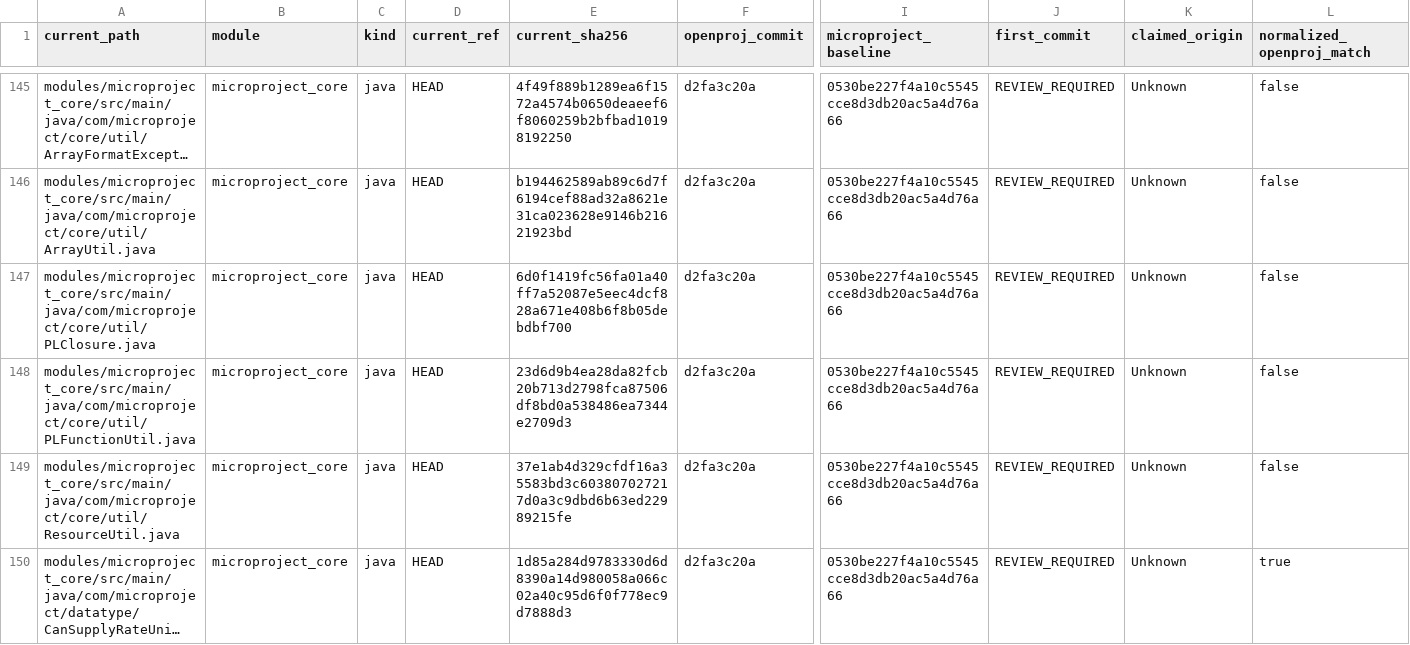
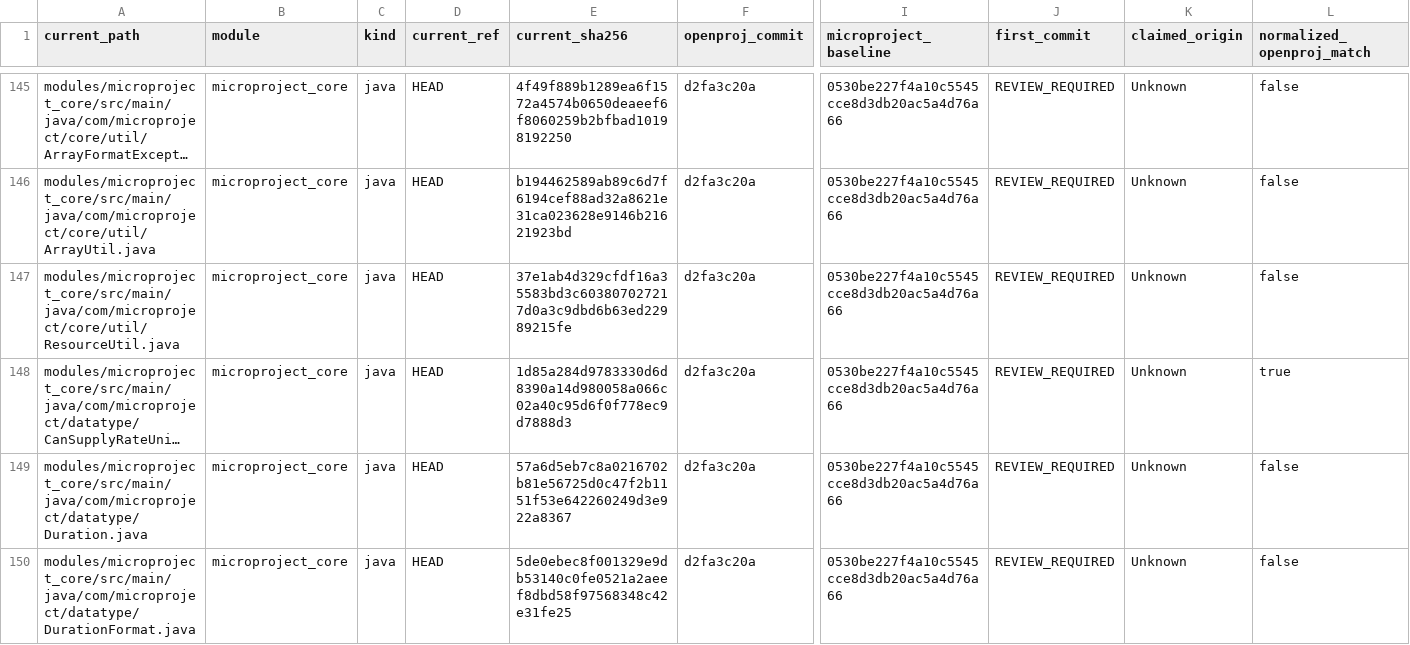
Before and after one commit to humphreylee/microProject, a CSV file: docs/legal/license-provenance.csv, drawn as a sheet; only a part is shown, gaps mark what is left out; the shorter side is filled out with more unchanged rows; long unchanged cells end in …; rows hold the shown columns only; the diff names each change by its address in the sheet, - before the commit and + after, or states it on an @@ line.

```diff
--- a/docs/legal/license-provenance.csv
+++ b/docs/legal/license-provenance.csv
-row 147: modules/microproject_core/src/main/java/com/microproject/core/util/PLClosure.java | microproject_core | java | HEAD | 6d0f1419fc56fa01a40ff7a52087e5eec4dcf828a671e408b6f8b05debdbf700 | d2fa3c20a | 0530be227f4a10c5545cce8d3db20ac5a4d76a66 | REVIEW_REQUIRED | Unknown | false
-row 148: modules/microproject_core/src/main/java/com/microproject/core/util/PLFunctionUtil.java | microproject_core | java | HEAD | 23d6d9b4ea28da82fcb20b713d2798fca87506df8bd0a538486ea7344e2709d3 | d2fa3c20a | 0530be227f4a10c5545cce8d3db20ac5a4d76a66 | REVIEW_REQUIRED | Unknown | false
```
Also changed, not shown: 2 other files.
